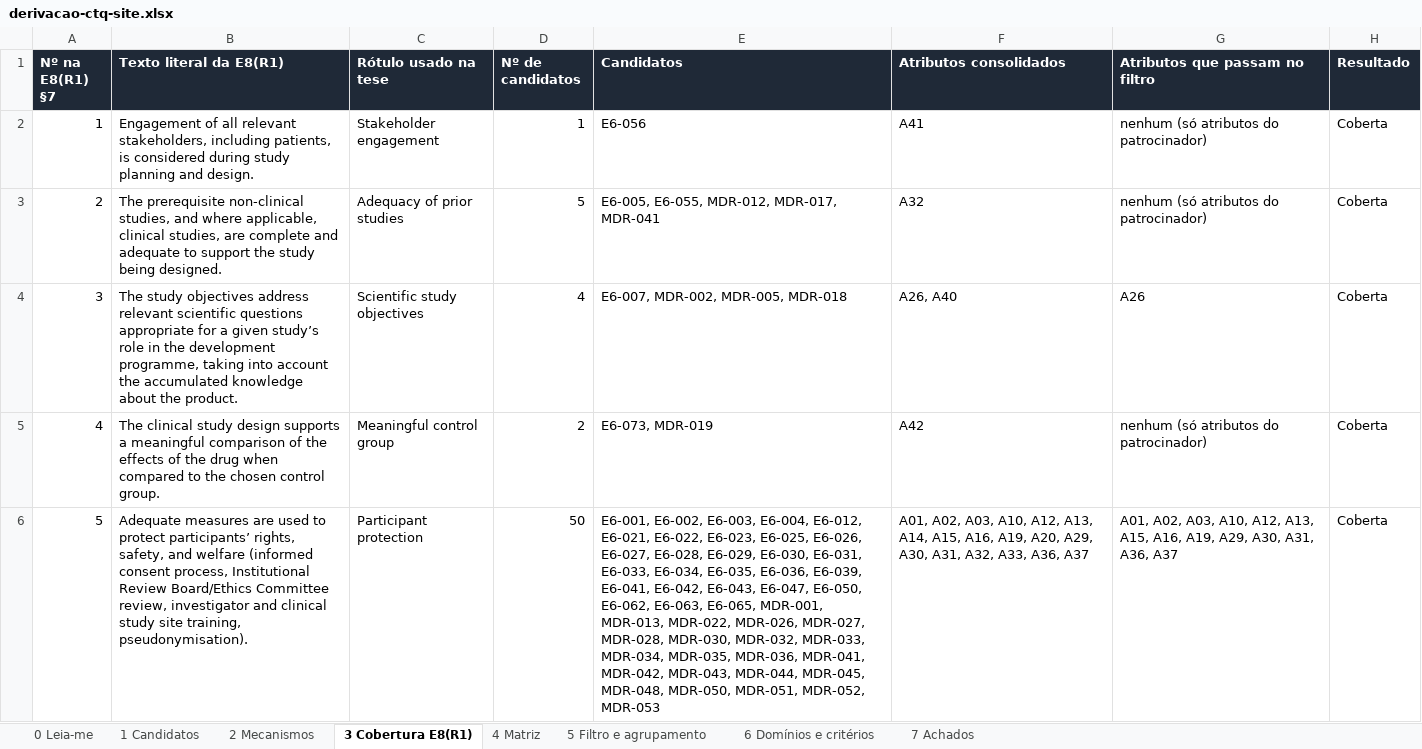
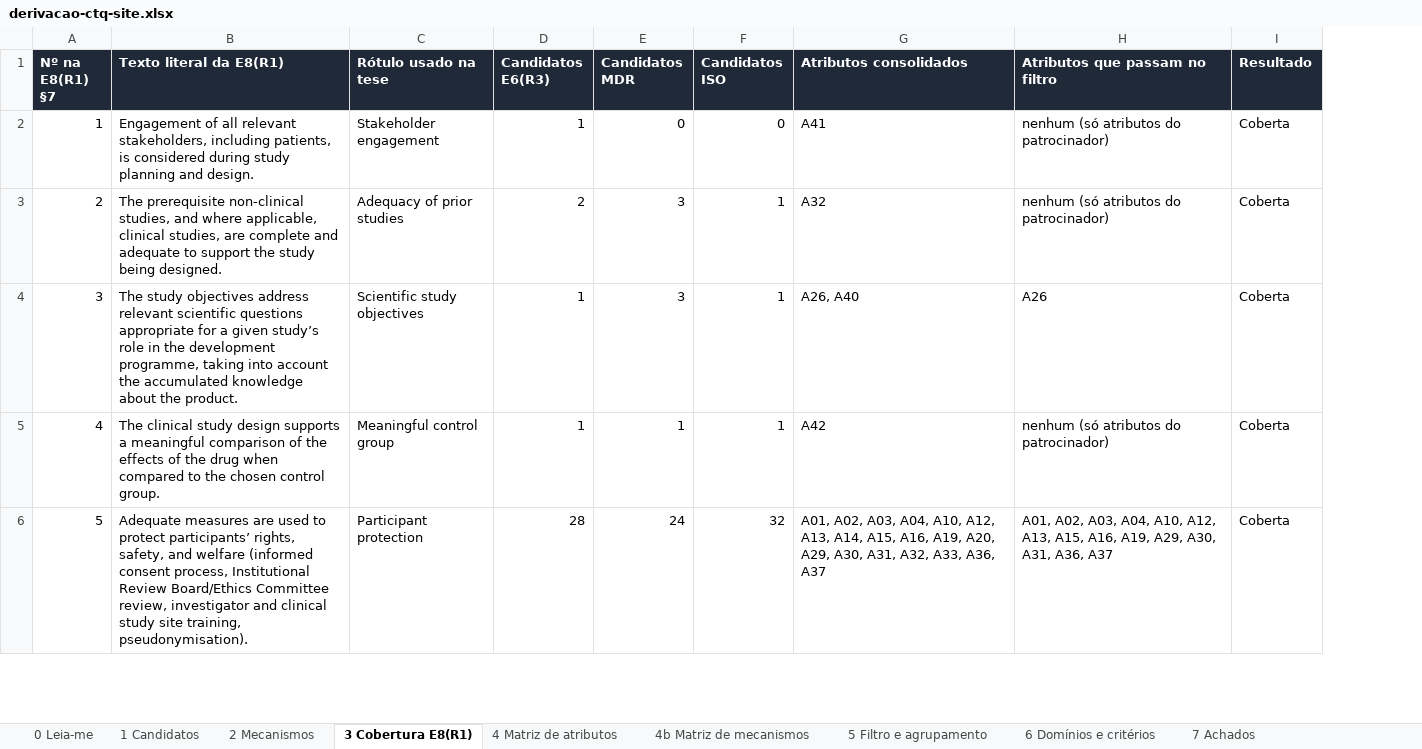
Before and after one commit to Matteleao/Master-Thesis, an Excel workbook: revisao/derivacao-ctq/derivacao-ctq-site.xlsx, sheet 3 Cobertura E8(R1), drawn as a sheet; only a part is shown; values as stored, in another font and other column widths than the file's, no borders; removed rows and columns are numbered as before the commit, all else as after; the diff covers the shown part only; the diff names each change by its address in the sheet, - before the commit and + after, or states it on an @@ line.

```diff
--- a/revisao/derivacao-ctq/derivacao-ctq-site.xlsx (sheet 3 Cobertura E8(R1))
+++ b/revisao/derivacao-ctq/derivacao-ctq-site.xlsx (sheet 3 Cobertura E8(R1))
-sheet tab: 4 Matriz
+sheet tab: 4 Matriz de atributos
+sheet tab: 4b Matriz de mecanismos
+column D (Candidatos E6(R3)), rows 2-6: 1 | 2 | 1 | 1 | 28
-column E (Candidatos), rows 2-6: E6-056 | E6-005, E6-055, MDR-012, MDR-017, MDR-041 | E6-007, MDR-002, MDR-005, MDR-018 | E6-073, MDR-019 | E6-001, E6-002, E6-003, E6-004, E6-012, E6-021, E6-022, E6-023, E6-025, E6-026, E6-027, E6-028, E6-029, E6-030, E6-031, E6-033, E6-034, E6-035, E6-036, E6-039, E6-041, E6-042, E6-043, E6-047, E6-050, E6-062, E6-063, E6-065, MDR-001, MDR-013, MDR-022, MDR-026, MDR-027, MDR-028, MDR-030, MDR-032, MDR-033, MDR-034, MDR-035, MDR-036, MDR-041, MDR-042, MDR-043, MDR-044, MDR-045, MDR-048, MDR-050, MDR-051, MDR-052, MDR-053
+column F (Candidatos ISO), rows 2-6: 0 | 1 | 1 | 1 | 32
-E1: Nº de candidatos
+E1: Candidatos MDR
-E2 (Candidatos MDR): 1
+E2 (Candidatos MDR): 0
-E3 (Candidatos MDR): 5
+E3 (Candidatos MDR): 3
-E4 (Candidatos MDR): 4
+E4 (Candidatos MDR): 3
-E5 (Candidatos MDR): 2
+E5 (Candidatos MDR): 1
-E6 (Candidatos MDR): 50
+E6 (Candidatos MDR): 24
-G6 (Atributos consolidados): …A02, A03, A10, A12,…
+G6 (Atributos consolidados): …A02, A03, A04, A10, A12,…
-H6 (Atributos que passam no filtro): …A02, A03, A10, A12,…
+H6 (Atributos que passam no filtro): …A02, A03, A04, A10, A12,…
```
Also changed, not shown: 18 edited cells elsewhere in this sheet, sheet 1 Candidatos, sheet 4 Matriz de atributos, sheet 2 Mecanismos, sheet 7 Achados, sheet 0 Leia-me, sheet 5 Filtro e agrupamento, 1 more sheet.
